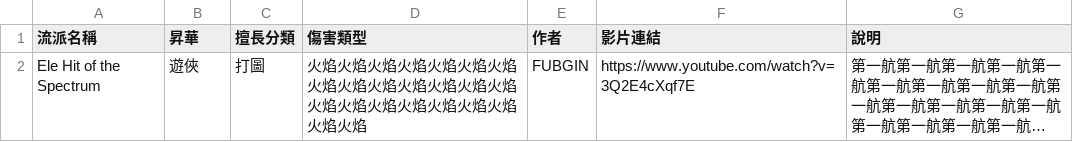
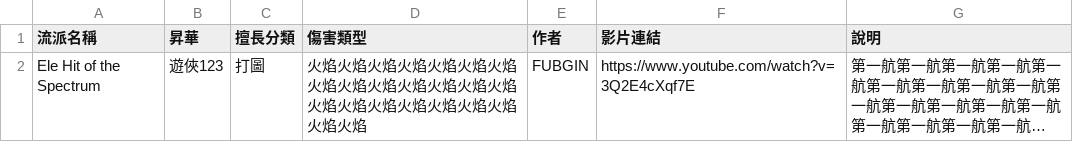
Before and after one commit to sab9527/sab9527.github.io, a CSV file: 3.26build/data.csv, drawn as a sheet; long unchanged cells end in …; the diff names each change by its address in the sheet, - before the commit and + after, or states it on an @@ line.

Commit message:
Update data.csv

```diff
--- a/3.26build/data.csv
+++ b/3.26build/data.csv
-B2 (昇華): 遊俠
+B2 (昇華): 遊俠123
```
